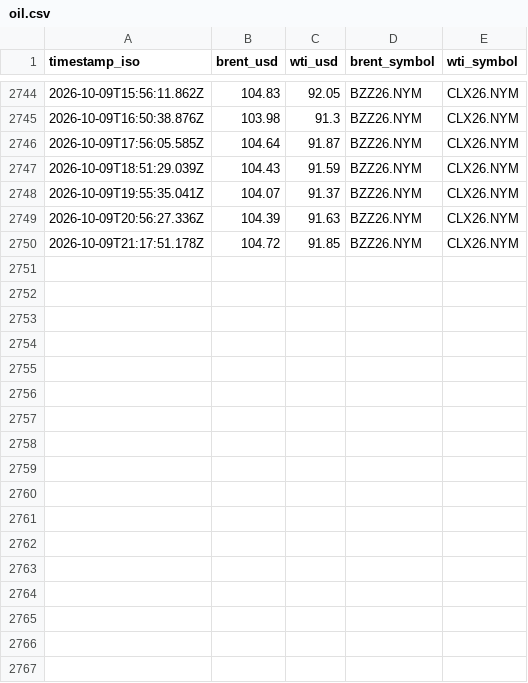
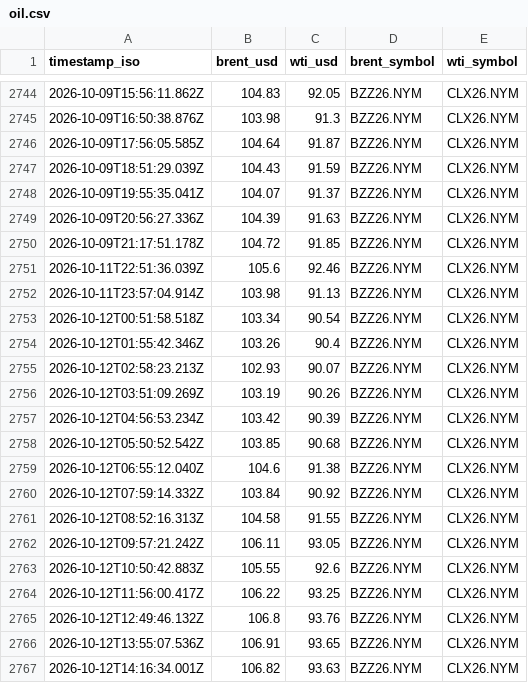
Before and after one commit to jasonhjohnson/strait-of-hormuz-data, a CSV file: data/oil.csv, drawn as a sheet; only a part is shown, gaps mark what is left out; the diff names each change by its address in the sheet, - before the commit and + after, or states it on an @@ line.

```diff
--- a/data/oil.csv
+++ b/data/oil.csv
+row 2751: 2026-10-11T22:51:36.039Z | 105.6 | 92.46 | BZZ26.NYM | CLX26.NYM
+row 2752: 2026-10-11T23:57:04.914Z | 103.98 | 91.13 | BZZ26.NYM | CLX26.NYM
+row 2753: 2026-10-12T00:51:58.518Z | 103.34 | 90.54 | BZZ26.NYM | CLX26.NYM
+row 2754: 2026-10-12T01:55:42.346Z | 103.26 | 90.4 | BZZ26.NYM | CLX26.NYM
+row 2755: 2026-10-12T02:58:23.213Z | 102.93 | 90.07 | BZZ26.NYM | CLX26.NYM
+row 2756: 2026-10-12T03:51:09.269Z | 103.19 | 90.26 | BZZ26.NYM | CLX26.NYM
+row 2757: 2026-10-12T04:56:53.234Z | 103.42 | 90.39 | BZZ26.NYM | CLX26.NYM
+row 2758: 2026-10-12T05:50:52.542Z | 103.85 | 90.68 | BZZ26.NYM | CLX26.NYM
+row 2759: 2026-10-12T06:55:12.040Z | 104.6 | 91.38 | BZZ26.NYM | CLX26.NYM
+row 2760: 2026-10-12T07:59:14.332Z | 103.84 | 90.92 | BZZ26.NYM | CLX26.NYM
+row 2761: 2026-10-12T08:52:16.313Z | 104.58 | 91.55 | BZZ26.NYM | CLX26.NYM
+row 2762: 2026-10-12T09:57:21.242Z | 106.11 | 93.05 | BZZ26.NYM | CLX26.NYM
+row 2763: 2026-10-12T10:50:42.883Z | 105.55 | 92.6 | BZZ26.NYM | CLX26.NYM
+row 2764: 2026-10-12T11:56:00.417Z | 106.22 | 93.25 | BZZ26.NYM | CLX26.NYM
+row 2765: 2026-10-12T12:49:46.132Z | 106.8 | 93.76 | BZZ26.NYM | CLX26.NYM
+row 2766: 2026-10-12T13:55:07.536Z | 106.91 | 93.65 | BZZ26.NYM | CLX26.NYM
+row 2767: 2026-10-12T14:16:34.001Z | 106.82 | 93.63 | BZZ26.NYM | CLX26.NYM
```
Also changed, not shown: data/events.csv, data/hormuz-index-daily.csv, 5 other files.
